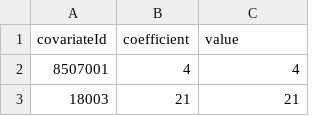
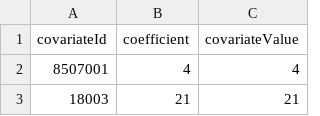
Before and after one commit to ohdsi-studies/Covid19PredictionStudies, a CSV file: inst/models/cato/covariateImportance.csv, drawn as a sheet; only a part is shown.

Commit message:
minor model fixes
- minor model fixes

```diff
--- a/inst/models/cato/covariateImportance.csv
+++ b/inst/models/cato/covariateImportance.csv
@@ -1,2 +1,2 @@
-"covariateId","coefficient","value"
+"covariateId","coefficient","covariateValue"
 8507001,4,4
```
Also changed, not shown: 3 other files.
